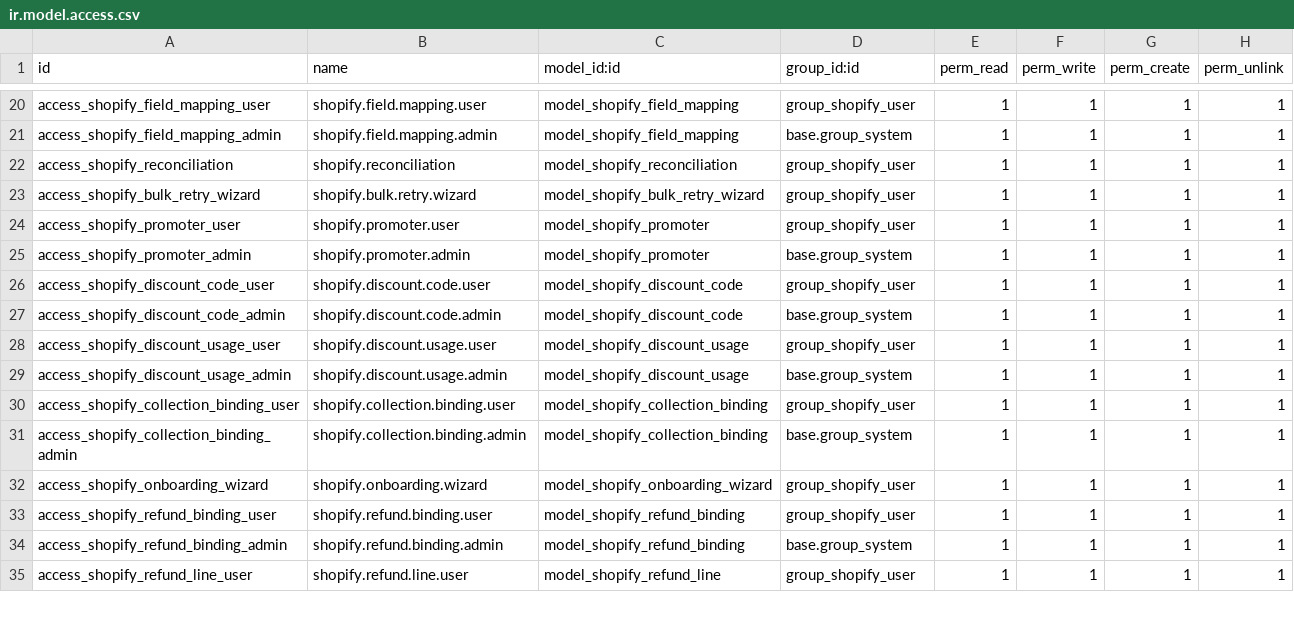
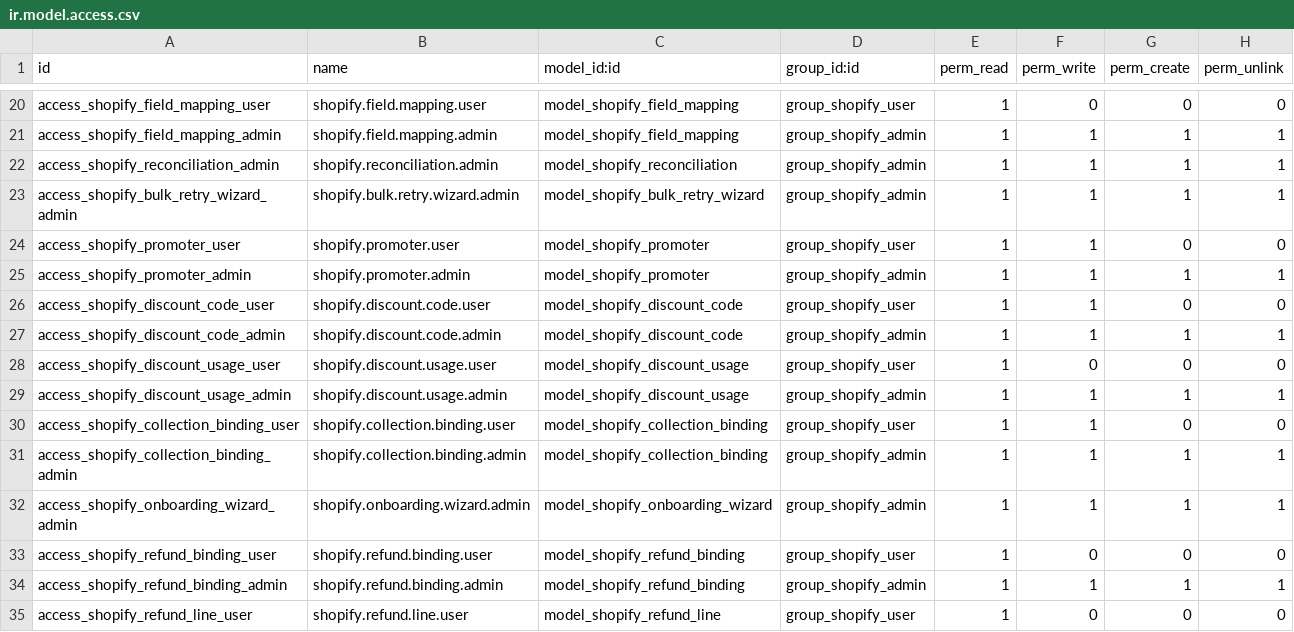
Before and after one commit to AdamsOdoo/Adams, a CSV file: addons/adams_shopify/security/ir.model.access.csv, drawn as a sheet; only a part is shown, gaps mark what is left out; the diff covers the shown part only; the diff names each change by its address in the sheet, - before the commit and + after, or states it on an @@ line.

```diff
--- a/addons/adams_shopify/security/ir.model.access.csv
+++ b/addons/adams_shopify/security/ir.model.access.csv
-F20 (perm_write): 1
+F20 (perm_write): 0
-G20 (perm_create): 1
+G20 (perm_create): 0
-H20 (perm_unlink): 1
+H20 (perm_unlink): 0
-D21 (group_id:id): base.group_system
+D21 (group_id:id): group_shopify_admin
-A22 (id): access_shopify_reconciliation
+A22 (id): access_shopify_reconciliation_admin
-B22 (name): shopify.reconciliation
+B22 (name): shopify.reconciliation.admin
-D22:D23 (group_id:id): group_shopify_user
+D22:D23 (group_id:id): group_shopify_admin
-A23 (id): access_shopify_bulk_retry_wizard
+A23 (id): access_shopify_bulk_retry_wizard_admin
-B23 (name): shopify.bulk.retry.wizard
+B23 (name): shopify.bulk.retry.wizard.admin
-G24 (perm_create): 1
+G24 (perm_create): 0
-H24 (perm_unlink): 1
+H24 (perm_unlink): 0
-D25 (group_id:id): base.group_system
+D25 (group_id:id): group_shopify_admin
-G26 (perm_create): 1
+G26 (perm_create): 0
-H26 (perm_unlink): 1
+H26 (perm_unlink): 0
-D27 (group_id:id): base.group_system
+D27 (group_id:id): group_shopify_admin
-F28 (perm_write): 1
+F28 (perm_write): 0
-G28 (perm_create): 1
+G28 (perm_create): 0
-H28 (perm_unlink): 1
+H28 (perm_unlink): 0
-D29 (group_id:id): base.group_system
+D29 (group_id:id): group_shopify_admin
-G30 (perm_create): 1
+G30 (perm_create): 0
-H30 (perm_unlink): 1
+H30 (perm_unlink): 0
-D31 (group_id:id): base.group_system
+D31 (group_id:id): group_shopify_admin
-A32 (id): access_shopify_onboarding_wizard
+A32 (id): access_shopify_onboarding_wizard_admin
-B32 (name): shopify.onboarding.wizard
+B32 (name): shopify.onboarding.wizard.admin
-D32 (group_id:id): group_shopify_user
+D32 (group_id:id): group_shopify_admin
-F33 (perm_write): 1
+F33 (perm_write): 0
-G33 (perm_create): 1
+G33 (perm_create): 0
-H33 (perm_unlink): 1
+H33 (perm_unlink): 0
-D34 (group_id:id): base.group_system
+D34 (group_id:id): group_shopify_admin
-F35 (perm_write): 1
+F35 (perm_write): 0
-G35 (perm_create): 1
+G35 (perm_create): 0
-H35 (perm_unlink): 1
+H35 (perm_unlink): 0
```
Also changed, not shown: 1 added row and 88 edited cells elsewhere in this file, 22 other files.
